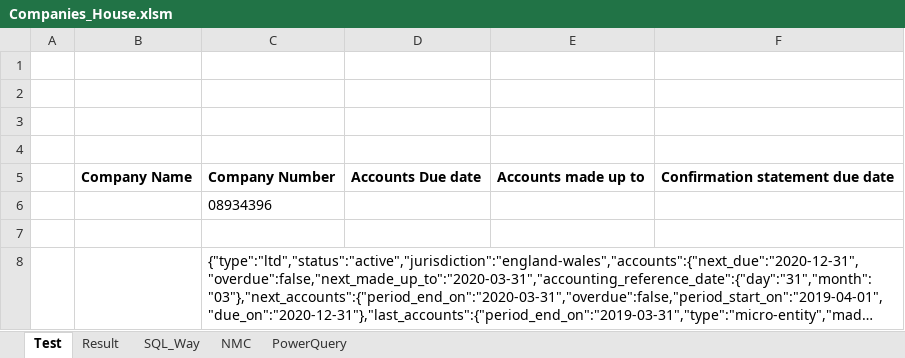
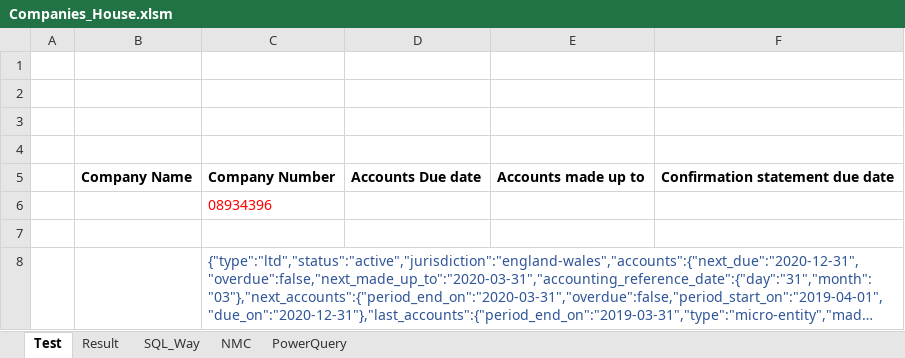
Before and after one commit to syedmeesamali/JS_HTML_CSS, an Excel workbook: 1_Projects/8_API/Companies_House.xlsm, sheet Test, drawn as a sheet; long unchanged cells end in …; values as stored, in another font and other column widths than the file's, no borders; charts and pictures not drawn; the diff names each change by its address in the sheet, - before the commit and + after, or states it on an @@ line.

```diff
--- a/1_Projects/8_API/Companies_House.xlsm (sheet Test)
+++ b/1_Projects/8_API/Companies_House.xlsm (sheet Test)
-C6 text colour: black
+C6 text colour: #FF0000
-C8 text colour: black
+C8 text colour: #2F5597
+C8:F8 merged
```
Also changed, not shown: sheet Result.
